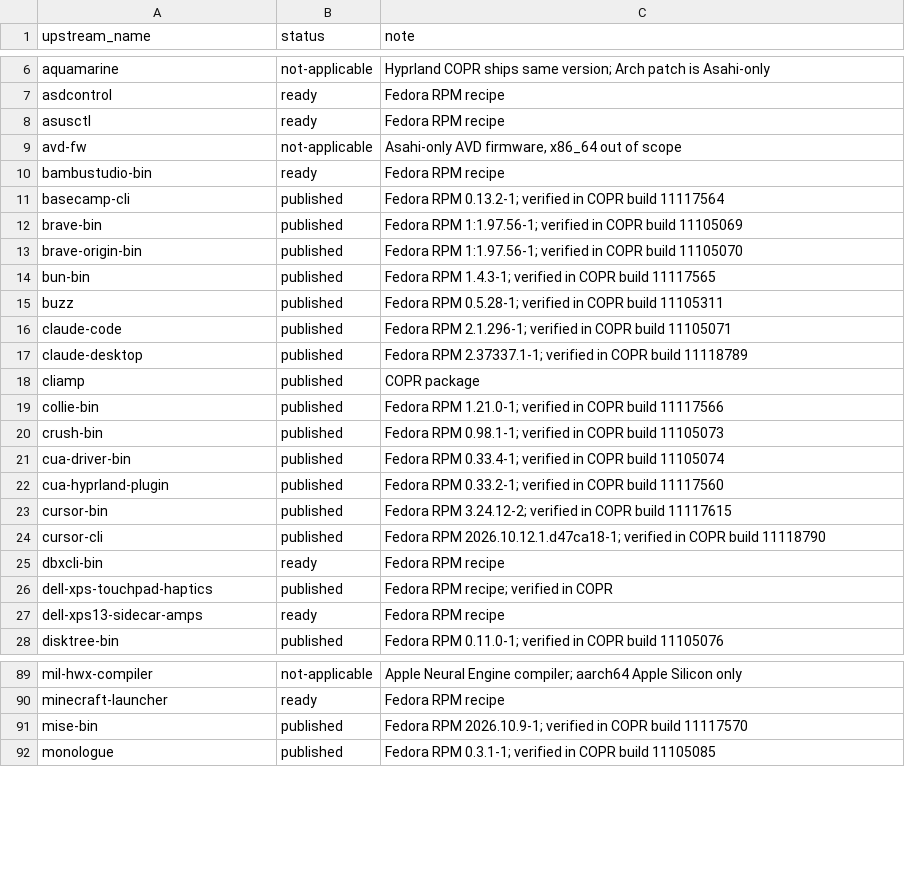
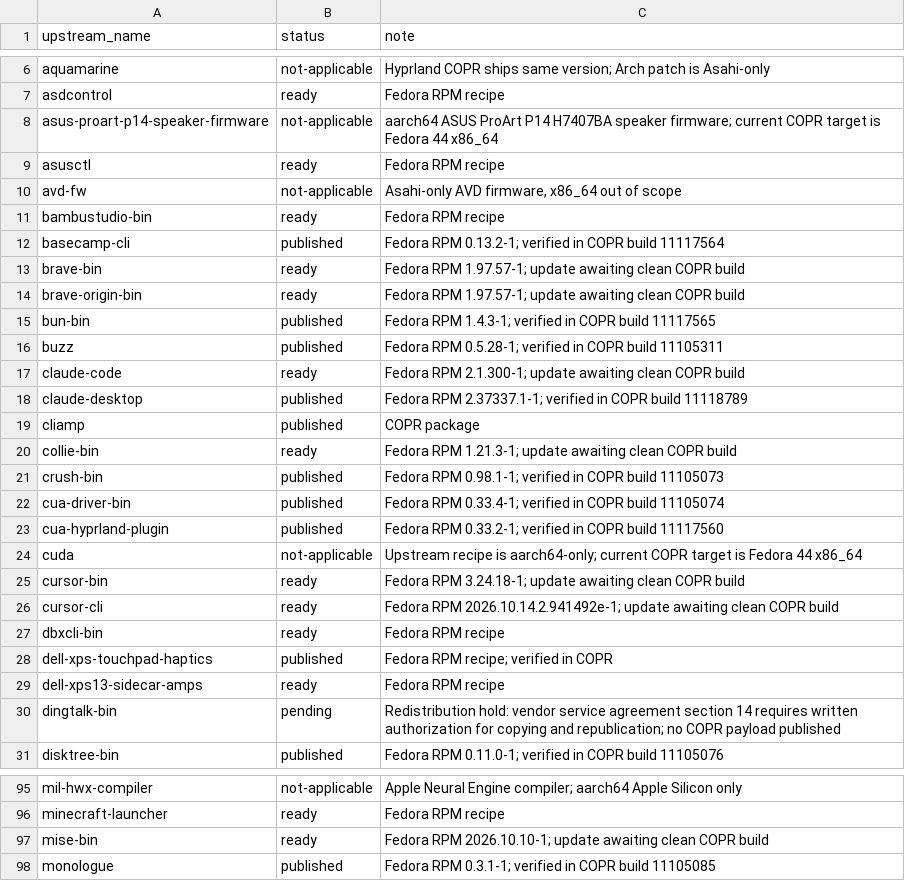
Before and after one commit to kamm3r/omadora-pkg, a TSV file: catalog.tsv, drawn as a sheet; only a part is shown, gaps mark what is left out; the diff covers the shown part only.

```diff
--- a/catalog.tsv
+++ b/catalog.tsv
@@ -7,2 +7,3 @@ aquamarine	not-applicable	Hyprland COPR ships same version; Arch patch is Asahi-
 asdcontrol	ready	Fedora RPM recipe
+asus-proart-p14-speaker-firmware	not-applicable	aarch64 ASUS ProArt P14 H7407BA speaker firmware; current COPR target is Fedora 44 x86_64
 asusctl	ready	Fedora RPM recipe
@@ -11,10 +12,10 @@ bambustudio-bin	ready	Fedora RPM recipe
 basecamp-cli	published	Fedora RPM 0.13.2-1; verified in COPR build 11117564
-brave-bin	published	Fedora RPM 1:1.97.56-1; verified in COPR build 11105069
-brave-origin-bin	published	Fedora RPM 1:1.97.56-1; verified in COPR build 11105070
+brave-bin	ready	Fedora RPM 1.97.57-1; update awaiting clean COPR build
+brave-origin-bin	ready	Fedora RPM 1.97.57-1; update awaiting clean COPR build
 bun-bin	published	Fedora RPM 1.4.3-1; verified in COPR build 11117565
 buzz	published	Fedora RPM 0.5.28-1; verified in COPR build 11105311
-claude-code	published	Fedora RPM 2.1.296-1; verified in COPR build 11105071
+claude-code	ready	Fedora RPM 2.1.300-1; update awaiting clean COPR build
 claude-desktop	published	Fedora RPM 2.37337.1-1; verified in COPR build 11118789
 cliamp	published	COPR package
-collie-bin	published	Fedora RPM 1.21.0-1; verified in COPR build 11117566
+collie-bin	ready	Fedora RPM 1.21.3-1; update awaiting clean COPR build
 crush-bin	published	Fedora RPM 0.98.1-1; verified in COPR build 11105073
@@ -22,4 +23,5 @@ cua-driver-bin	published	Fedora RPM 0.33.4-1; verified in COPR build 11105074
 cua-hyprland-plugin	published	Fedora RPM 0.33.2-1; verified in COPR build 11117560
-cursor-bin	published	Fedora RPM 3.24.12-2; verified in COPR build 11117615
-cursor-cli	published	Fedora RPM 2026.10.12.1.d47ca18-1; verified in COPR build 11118790
+cuda	not-applicable	Upstream recipe is aarch64-only; current COPR target is Fedora 44 x86_64
+cursor-bin	ready	Fedora RPM 3.24.18-1; update awaiting clean COPR build
+cursor-cli	ready	Fedora RPM 2026.10.14.2.941492e-1; update awaiting clean COPR build
 dbxcli-bin	ready	Fedora RPM recipe
@@ -27,2 +29,3 @@ dell-xps-touchpad-haptics	published	Fedora RPM recipe; verified in COPR
 dell-xps13-sidecar-amps	ready	Fedora RPM recipe
+dingtalk-bin	pending	Redistribution hold: vendor service agreement section 14 requires written authorization for copying and republication; no COPR payload published
 disktree-bin	published	Fedora RPM 0.11.0-1; verified in COPR build 11105076
@@ -90,3 +96,3 @@ mil-hwx-compiler	not-applicable	Apple Neural Engine compiler; aarch64 Apple Sili
 minecraft-launcher	ready	Fedora RPM recipe
-mise-bin	published	Fedora RPM 2026.10.9-1; verified in COPR build 11117570
+mise-bin	ready	Fedora RPM 2026.10.10-1; update awaiting clean COPR build
 monologue	published	Fedora RPM 0.3.1-1; verified in COPR build 11105085
```
Also changed, not shown: 9 added rows and 33 edited cells elsewhere in this file, 55 other files.
